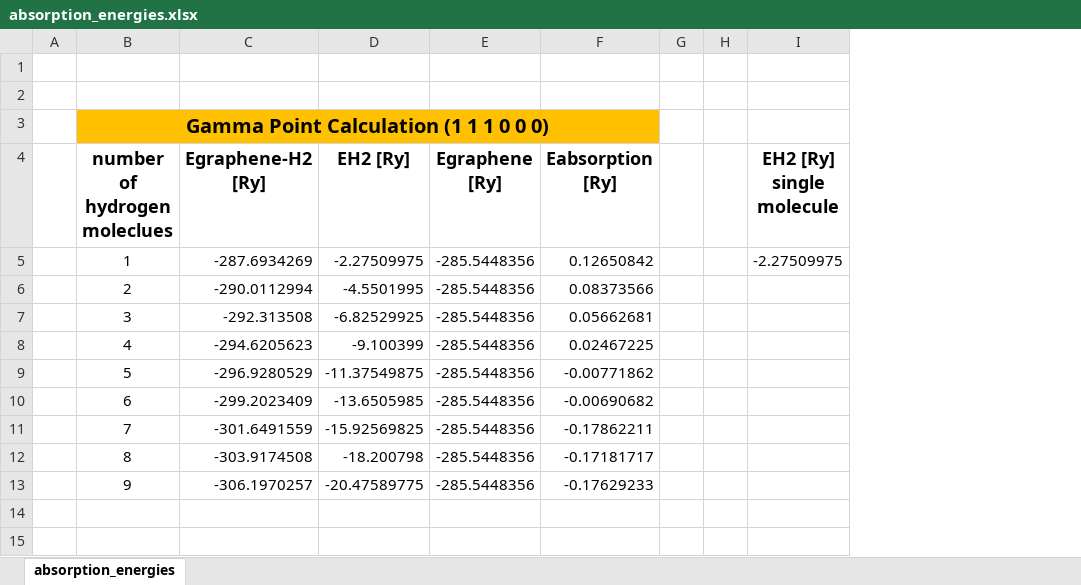
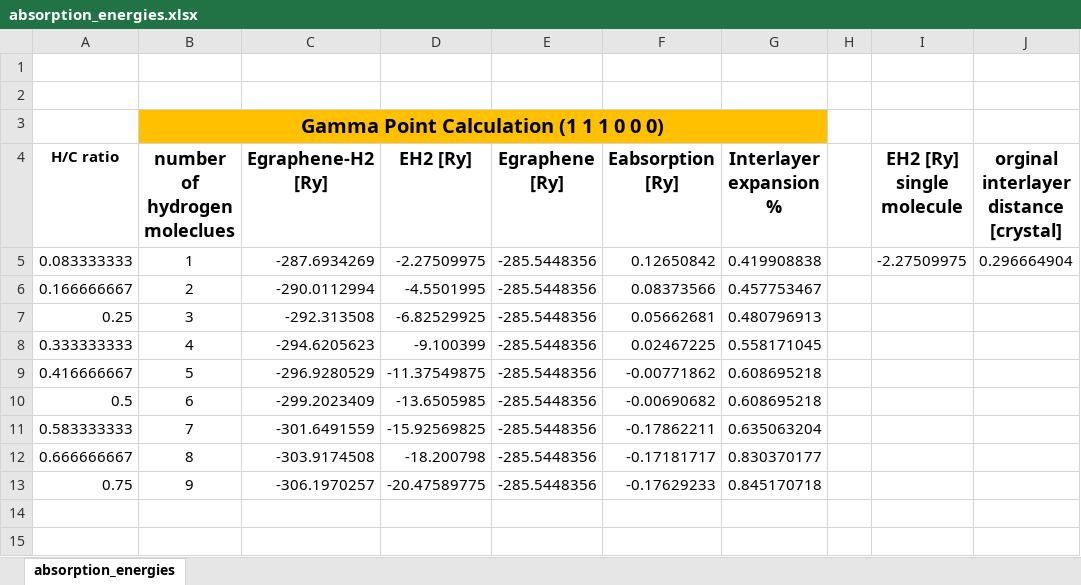
Before and after one commit to ApprehensiveKnee/MMoM_project, an Excel workbook: DFT_absorption/absorption_energies.xlsx, sheet absorption_energies, drawn as a sheet; only a part is shown; values as stored, in another font and other column widths than the file's, no borders; charts and pictures not drawn; removed rows and columns are numbered as before the commit, all else as after; ↵ is a line break in a cell; the diff names each change by its address in the sheet, - before the commit and + after, or states it on an @@ line.

Commit message:
added interlayer expansion

```diff
--- a/DFT_absorption/absorption_energies.xlsx (sheet absorption_energies)
+++ b/DFT_absorption/absorption_energies.xlsx (sheet absorption_energies)
-column A, empty
+column A (H/C ratio), rows 5-13: 0.083333333 | 0.166666667 | 0.25 | 0.333333333 | 0.416666667 | 0.5 | 0.583333333 | 0.666666667 | 0.75
-column G, empty
+column G (Interlayer expansion %), rows 5-13: 0.419908838 | 0.457753467 | 0.480796913 | 0.558171045 | 0.608695218 | 0.608695218 | 0.635063204 | 0.830370177 | 0.845170718
+column J, rows 4-5: orginal interlayer ↵ distance [crystal] | 0.296664904
```
Also changed, not shown: charts or pictures, 2 other files.
